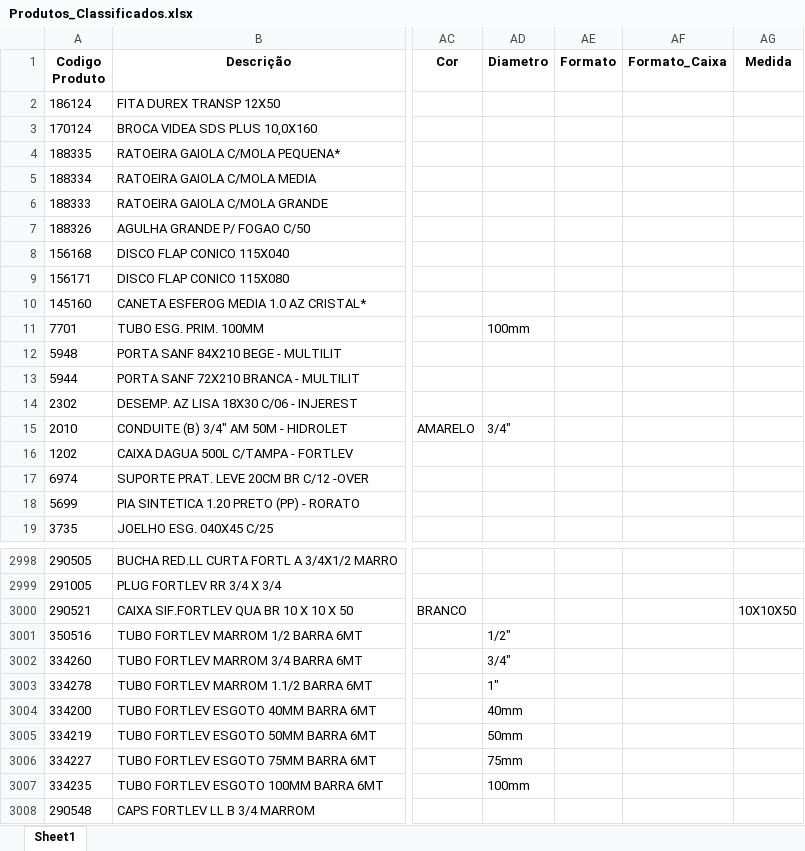
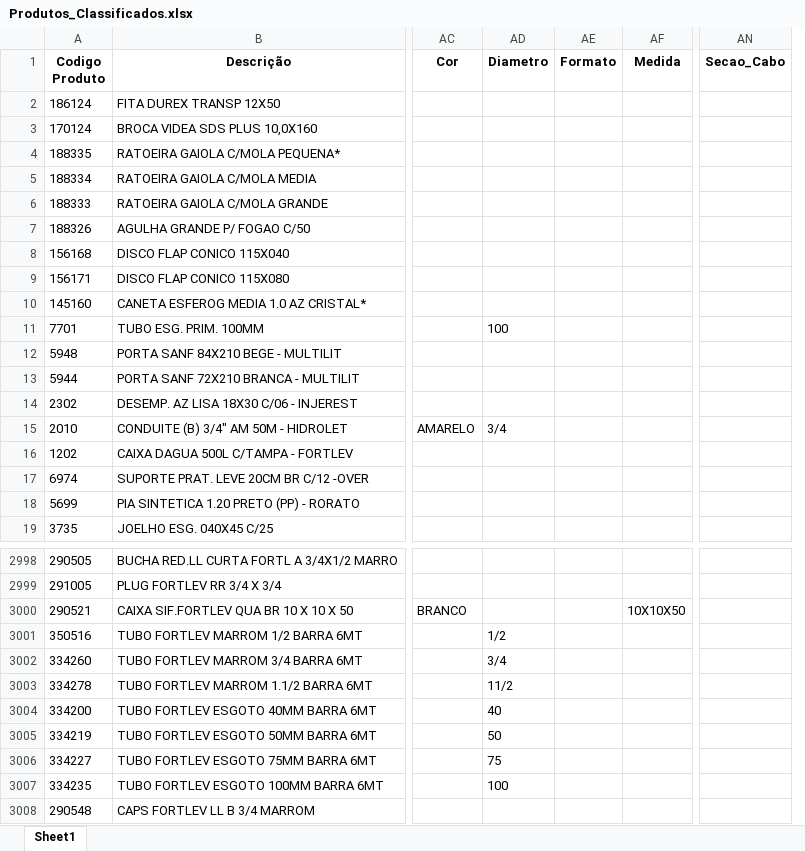
Before and after one commit to Lucas-Fernandes-Silva/auto_shopee, an Excel workbook: planilhas/outputs/Produtos_Classificados.xlsx, sheet Sheet1, drawn as a sheet; only a part is shown, gaps mark what is left out; values as stored, in another font and other column widths than the file's, no borders; removed rows and columns are numbered as before the commit, all else as after; the diff covers the shown part only; the diff names each change by its address in the sheet, - before the commit and + after, or states it on an @@ line.

```diff
--- a/planilhas/outputs/Produtos_Classificados.xlsx (sheet Sheet1)
+++ b/planilhas/outputs/Produtos_Classificados.xlsx (sheet Sheet1)
-column AF (Formato_Caixa), empty
+column AN (Secao_Cabo), empty
-AD11 (Diametro): 100mm
+AD11 (Diametro): 100
-AD15 (Diametro): 3/4"
+AD15 (Diametro): 3/4
-AD3001 (Diametro): 1/2"
+AD3001 (Diametro): 1/2
-AD3002 (Diametro): 3/4"
+AD3002 (Diametro): 3/4
-AD3003 (Diametro): 1"
+AD3003 (Diametro): 11/2
-AD3004 (Diametro): 40mm
+AD3004 (Diametro): 40
-AD3005 (Diametro): 50mm
+AD3005 (Diametro): 50
-AD3006 (Diametro): 75mm
+AD3006 (Diametro): 75
-AD3007 (Diametro): 100mm
+AD3007 (Diametro): 100
```
Also changed, not shown: 260 edited cells elsewhere in this sheet, planilhas/outputs/Produtos_Com_Nomes.xlsx, planilhas/outputs/Relatorio_Dominios_Ambiguos.xlsx, 2 other files.
